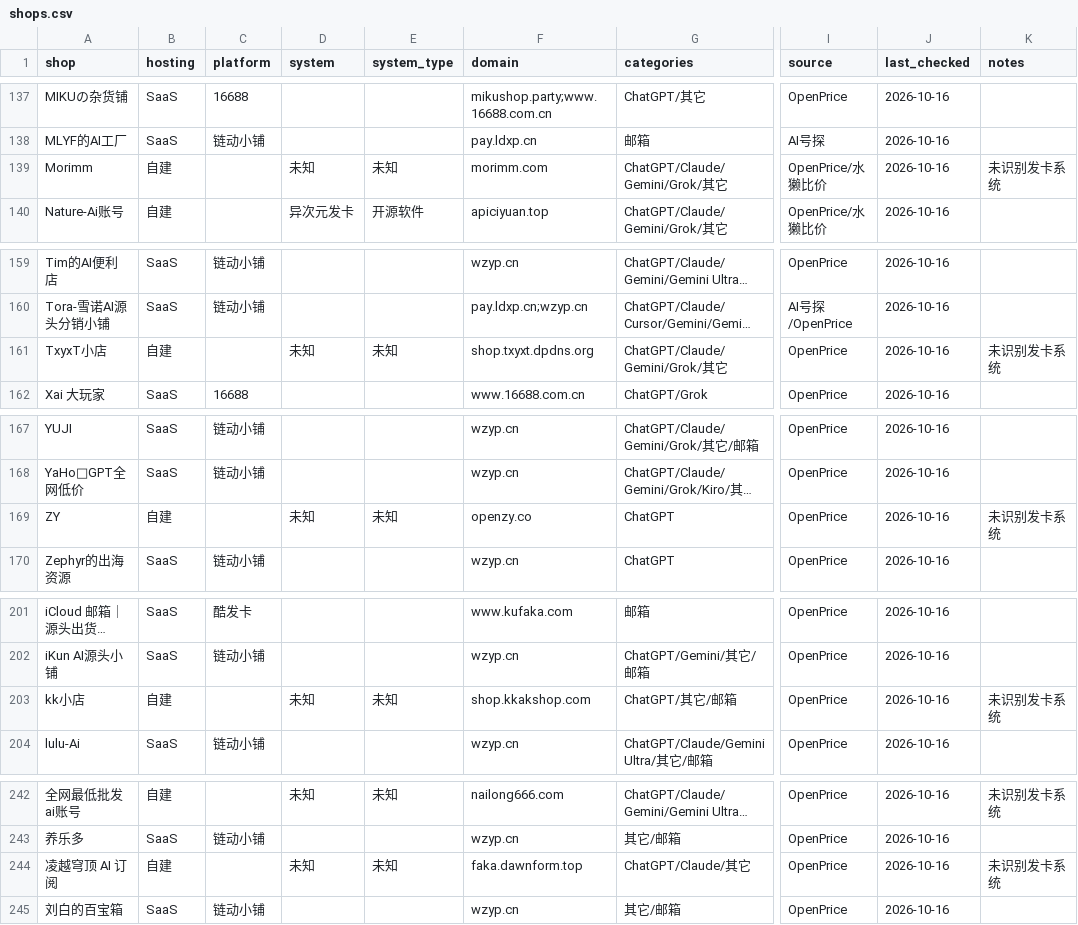
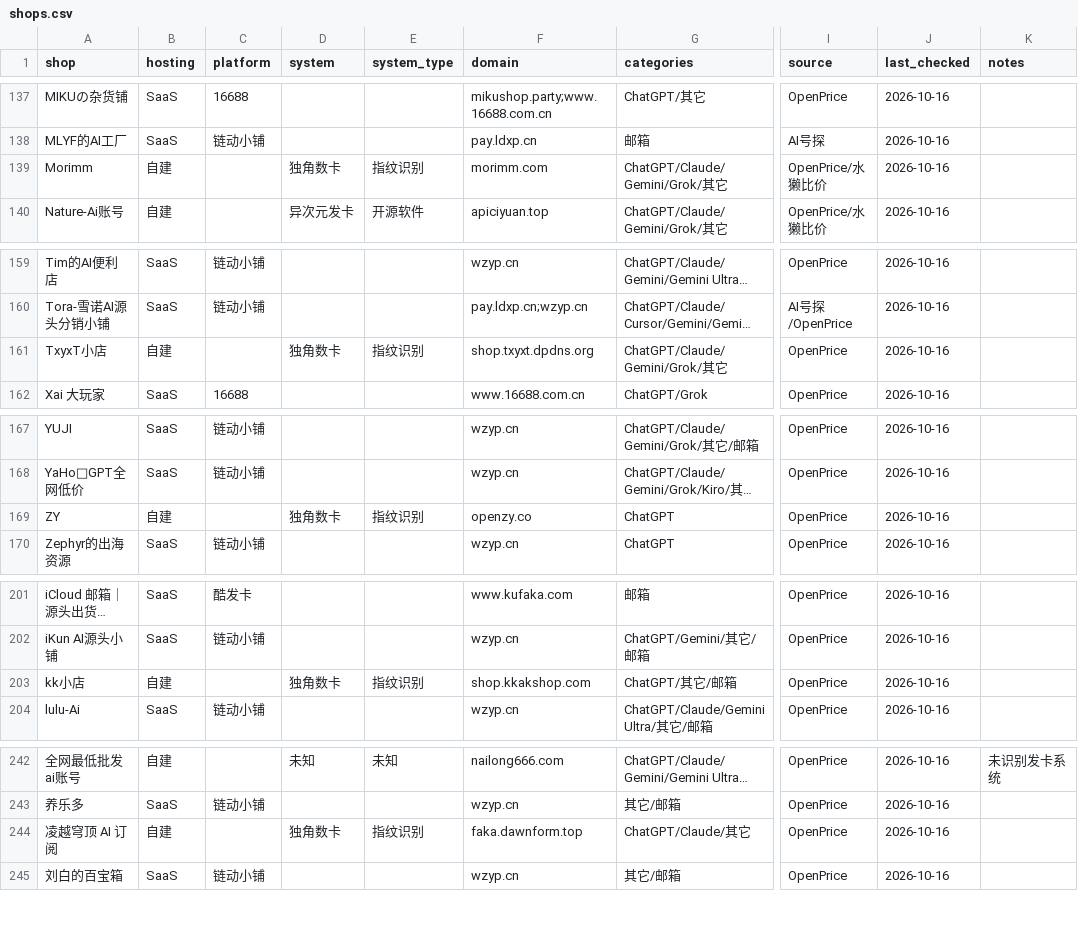
Before and after one commit to ruruamour/ai-relay-atlas, a CSV file: data/shops/shops.csv, drawn as a sheet; only a part is shown, gaps mark what is left out; long unchanged cells end in …; the diff covers the shown part only; the diff names each change by its address in the sheet, - before the commit and + after, or states it on an @@ line.

Commit message:
data: 卡网指纹识别 + 来源说明
- 浏览器渲染 39 个未知自建站：新增 30 个指纹，独角数卡 6→28
- 合并易支付系标签；自建 83 家（独角数卡 28 / 异次元 17 / 未知 12 / 易支付系 9 / 购物模板 7 / 其他 3）
- data/shops/sources.md：四个来源的覆盖与局限、已排除渠道（PriceAI 不外链、16688 无目录、搜索引擎被污染）、未试渠道（FOFA 类指纹搜索）

```diff
--- a/data/shops/shops.csv
+++ b/data/shops/shops.csv
-D139 (system): 未知
+D139 (system): 独角数卡
-E139 (system_type): 未知
+E139 (system_type): 指纹识别
-K139 (notes): 未识别发卡系统
+K139 (notes): (empty)
-D161 (system): 未知
+D161 (system): 独角数卡
-E161 (system_type): 未知
+E161 (system_type): 指纹识别
-K161 (notes): 未识别发卡系统
+K161 (notes): (empty)
-D169 (system): 未知
+D169 (system): 独角数卡
-E169 (system_type): 未知
+E169 (system_type): 指纹识别
-K169 (notes): 未识别发卡系统
+K169 (notes): (empty)
-D203 (system): 未知
+D203 (system): 独角数卡
-E203 (system_type): 未知
+E203 (system_type): 指纹识别
-K203 (notes): 未识别发卡系统
+K203 (notes): (empty)
-D244 (system): 未知
+D244 (system): 独角数卡
-E244 (system_type): 未知
+E244 (system_type): 指纹识别
-K244 (notes): 未识别发卡系统
+K244 (notes): (empty)
```
Also changed, not shown: 78 edited cells elsewhere in this file, data/relays/relays.csv, 6 other files.
